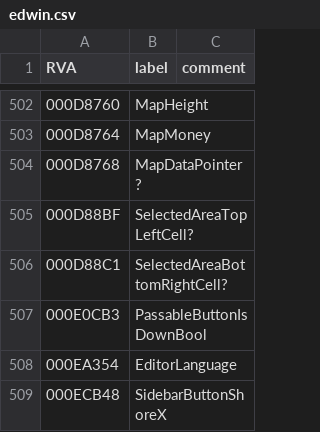
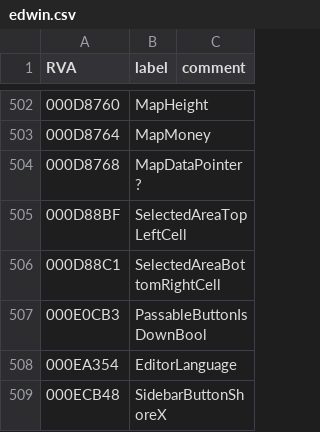
Before and after one commit to cnc-patch/edwin, a CSV file: edwin/files/edwin.csv, drawn as a sheet; only a part is shown, gaps mark what is left out.

```diff
--- a/edwin/files/edwin.csv
+++ b/edwin/files/edwin.csv
@@ -504,4 +504,4 @@ RVA,label,comment
 000D8768,MapDataPointer?,
-000D88BF,SelectedAreaTopLeftCell?,
-000D88C1,SelectedAreaBottomRightCell?,
+000D88BF,SelectedAreaTopLeftCell,
+000D88C1,SelectedAreaBottomRightCell,
 000E0CB3,PassableButtonIsDownBool,
```
Also changed, not shown: 3 other files.
